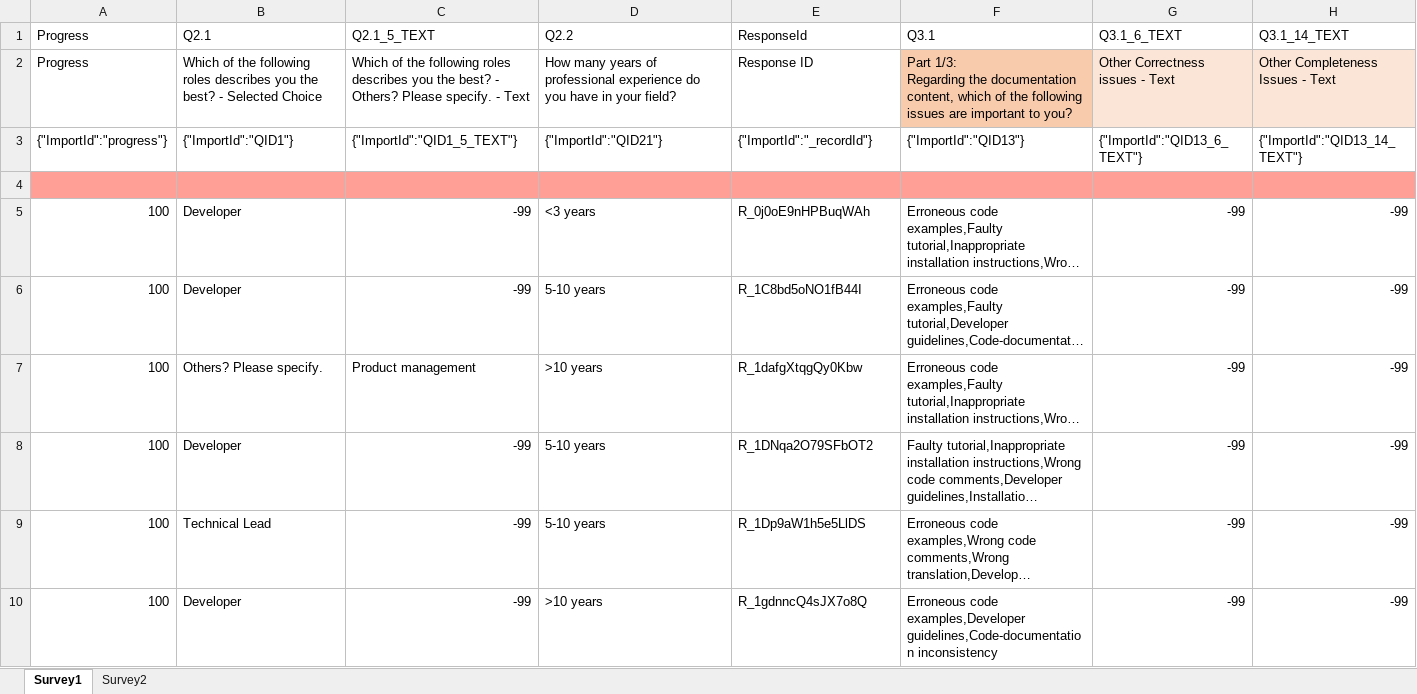
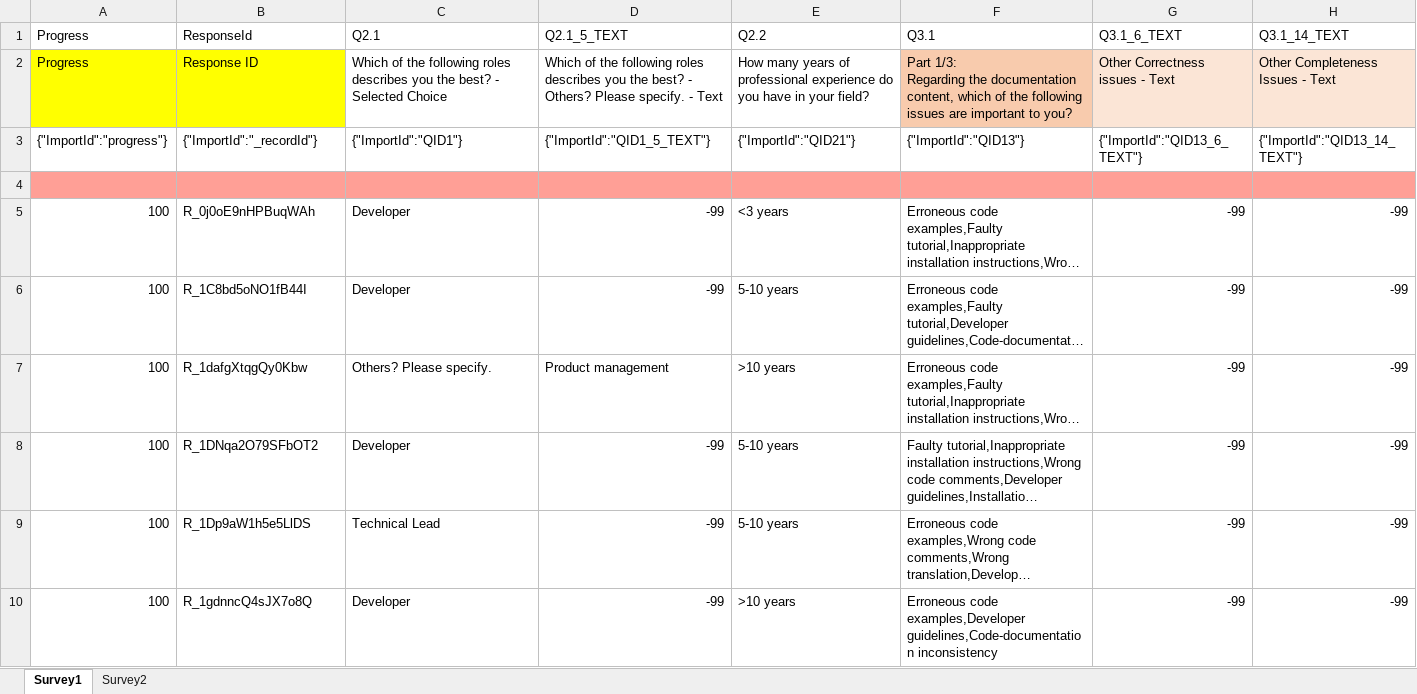
Before and after one commit to emadpres/ReplicationPackage, an Excel workbook: Surveys-CollectedData/CollectedData.xlsx, sheet Survey1, drawn as a sheet; only a part is shown; long unchanged cells end in …; values as stored, in another font and other column widths than the file's, no borders; the diff covers the shown part only; the diff names each change by its address in the sheet, - before the commit and + after, or states it on an @@ line.

Commit message:
Reordering columns for Survey 1

```diff
--- a/Surveys-CollectedData/CollectedData.xlsx (sheet Survey1)
+++ b/Surveys-CollectedData/CollectedData.xlsx (sheet Survey1)
-B1: Q2.1
+B1: ResponseId
-C1: Q2.1_5_TEXT
+C1: Q2.1
-D1: Q2.2
+D1: Q2.1_5_TEXT
-E1: ResponseId
+E1: Q2.2
-A2:B2 fill: none
+A2:B2 fill: #FFFF00
-B2 (ResponseId): Which of the following roles describes you the best? - Selected Choice
+B2 (ResponseId): Response ID
-C2 (Q2.1): …best? - Others? Please specify. - Text
+C2 (Q2.1): …best? - Selected Choice
-D2 (Q2.1_5_TEXT): How many years of professional experience do you have in your field?
+D2 (Q2.1_5_TEXT): Which of the following roles describes you the best? - Others? Please specify. - Text
-E2 (Q2.2): Response ID
+E2 (Q2.2): How many years of professional experience do you have in your field?
-B3 (ResponseId): {"ImportId":"QID1"}
+B3 (ResponseId): {"ImportId":"_recordId"}
-C3 (Q2.1): {"ImportId":"QID1_5_TEXT"}
+C3 (Q2.1): {"ImportId":"QID1"}
-D3 (Q2.1_5_TEXT): {"ImportId":"QID21"}
+D3 (Q2.1_5_TEXT): {"ImportId":"QID1_5_TEXT"}
-E3 (Q2.2): {"ImportId":"_recordId"}
+E3 (Q2.2): {"ImportId":"QID21"}
-B5 (ResponseId): Developer
+B5 (ResponseId): R_0j0oE9nHPBuqWAh
-C5:C6 (Q2.1): -99
+C5:C6 (Q2.1): Developer
-D5 (Q2.1_5_TEXT): <3 years
+D5 (Q2.1_5_TEXT): -99
-E5 (Q2.2): R_0j0oE9nHPBuqWAh
+E5 (Q2.2): <3 years
-B6 (ResponseId): Developer
+B6 (ResponseId): R_1C8bd5oNO1fB44I
-D6 (Q2.1_5_TEXT): 5-10 years
+D6 (Q2.1_5_TEXT): -99
-E6 (Q2.2): R_1C8bd5oNO1fB44I
+E6 (Q2.2): 5-10 years
-B7 (ResponseId): Others? Please specify.
+B7 (ResponseId): R_1dafgXtqgQy0Kbw
-C7 (Q2.1): Product management
+C7 (Q2.1): Others? Please specify.
-D7 (Q2.1_5_TEXT): >10 years
+D7 (Q2.1_5_TEXT): Product management
-E7 (Q2.2): R_1dafgXtqgQy0Kbw
+E7 (Q2.2): >10 years
-B8 (ResponseId): Developer
+B8 (ResponseId): R_1DNqa2O79SFbOT2
-C8 (Q2.1): -99
+C8 (Q2.1): Developer
-D8:D9 (Q2.1_5_TEXT): 5-10 years
+D8:D9 (Q2.1_5_TEXT): -99
-E8 (Q2.2): R_1DNqa2O79SFbOT2
+E8 (Q2.2): 5-10 years
-B9 (ResponseId): Technical Lead
+B9 (ResponseId): R_1Dp9aW1h5e5LlDS
-C9 (Q2.1): -99
+C9 (Q2.1): Technical Lead
-E9 (Q2.2): R_1Dp9aW1h5e5LlDS
+E9 (Q2.2): 5-10 years
-B10 (ResponseId): Developer
+B10 (ResponseId): R_1gdnncQ4sJX7o8Q
-C10 (Q2.1): -99
+C10 (Q2.1): Developer
-D10 (Q2.1_5_TEXT): >10 years
+D10 (Q2.1_5_TEXT): -99
-E10 (Q2.2): R_1gdnncQ4sJX7o8Q
+E10 (Q2.2): >10 years
```
Also changed, not shown: 288 edited cells elsewhere in this sheet.
